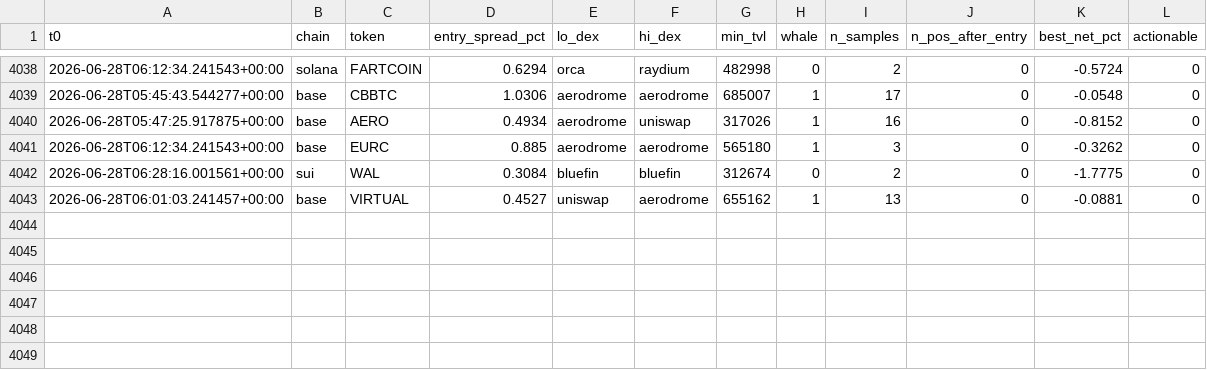
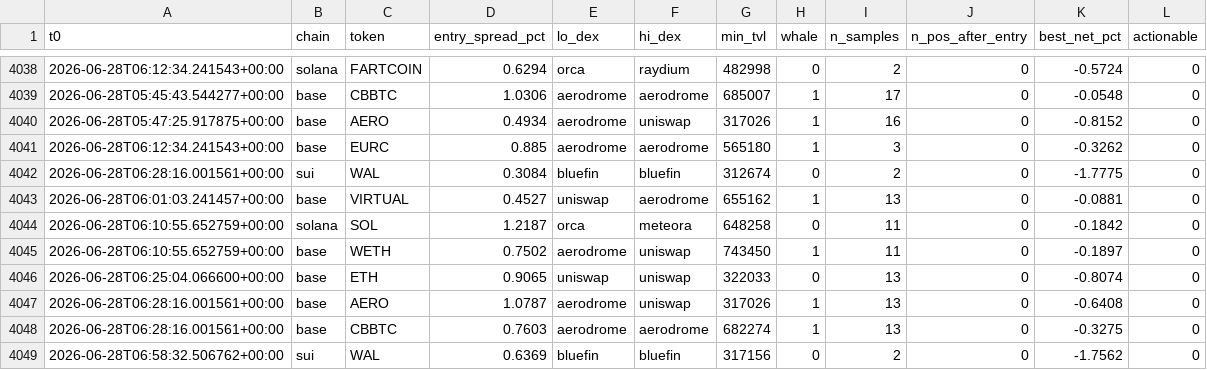
Before and after one commit to bagstreet/test, a CSV file: state/paper_exec_log.csv, drawn as a sheet; only a part is shown, gaps mark what is left out.

```diff
--- a/state/paper_exec_log.csv
+++ b/state/paper_exec_log.csv
@@ -4043 +4043,7 @@ t0,chain,token,entry_spread_pct,lo_dex,hi_dex,min_tvl,whale,n_samples,n_pos_afte
 2026-06-28T06:01:03.241457+00:00,base,VIRTUAL,0.4527,uniswap,aerodrome,655162,1,13,0,-0.0881,0
+2026-06-28T06:10:55.652759+00:00,solana,SOL,1.2187,orca,meteora,648258,0,11,0,-0.1842,0
+2026-06-28T06:10:55.652759+00:00,base,WETH,0.7502,aerodrome,uniswap,743450,1,11,0,-0.1897,0
+2026-06-28T06:25:04.066600+00:00,base,ETH,0.9065,uniswap,uniswap,322033,0,13,0,-0.8074,0
+2026-06-28T06:28:16.001561+00:00,base,AERO,1.0787,aerodrome,uniswap,317026,1,13,0,-0.6408,0
+2026-06-28T06:28:16.001561+00:00,base,CBBTC,0.7603,aerodrome,aerodrome,682274,1,13,0,-0.3275,0
+2026-06-28T06:58:32.506762+00:00,sui,WAL,0.6369,bluefin,bluefin,317156,0,2,0,-1.7562,0
```
Also changed, not shown: 3 other files.
